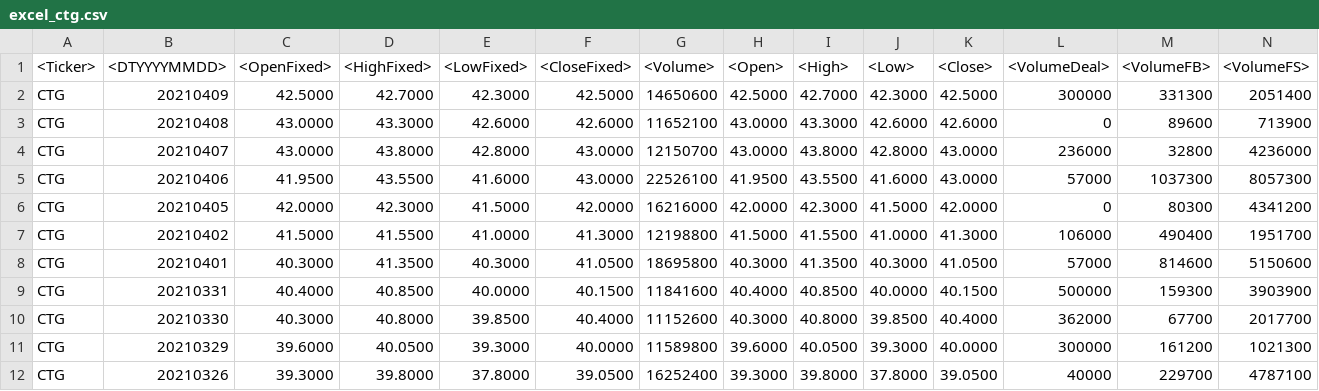
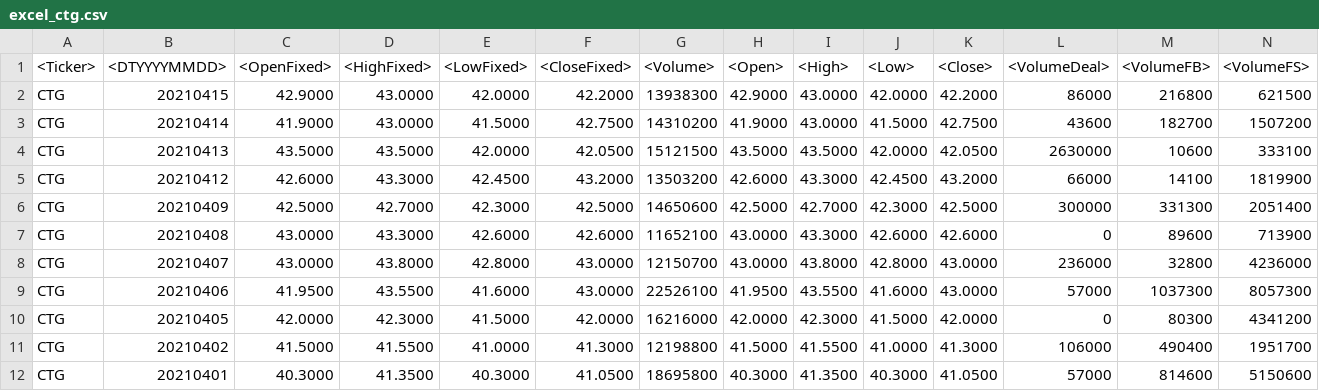
Before and after one commit to ngophuong/VNStock, a CSV file: excel_ctg.csv, drawn as a sheet; only a part is shown; the shorter side is filled out with more unchanged rows.

```diff
--- a/excel_ctg.csv
+++ b/excel_ctg.csv
@@ -1,2 +1,6 @@
 <Ticker>,<DTYYYYMMDD>,<OpenFixed>,<HighFixed>,<LowFixed>,<CloseFixed>,<Volume>,<Open>,<High>,<Low>,<Close>,<VolumeDeal>,<VolumeFB>,<VolumeFS>
+CTG,20210415,42.9000,43.0000,42.0000,42.2000,13938300,42.9000,43.0000,42.0000,42.2000,86000,216800,621500
+CTG,20210414,41.9000,43.0000,41.5000,42.7500,14310200,41.9000,43.0000,41.5000,42.7500,43600,182700,1507200
+CTG,20210413,43.5000,43.5000,42.0000,42.0500,15121500,43.5000,43.5000,42.0000,42.0500,2630000,10600,333100
+CTG,20210412,42.6000,43.3000,42.4500,43.2000,13503200,42.6000,43.3000,42.4500,43.2000,66000,14100,1819900
 CTG,20210409,42.5000,42.7000,42.3000,42.5000,14650600,42.5000,42.7000,42.3000,42.5000,300000,331300,2051400
```
Also changed, not shown: excel_gas.csv, excel_hpg.csv, 10 other files.
